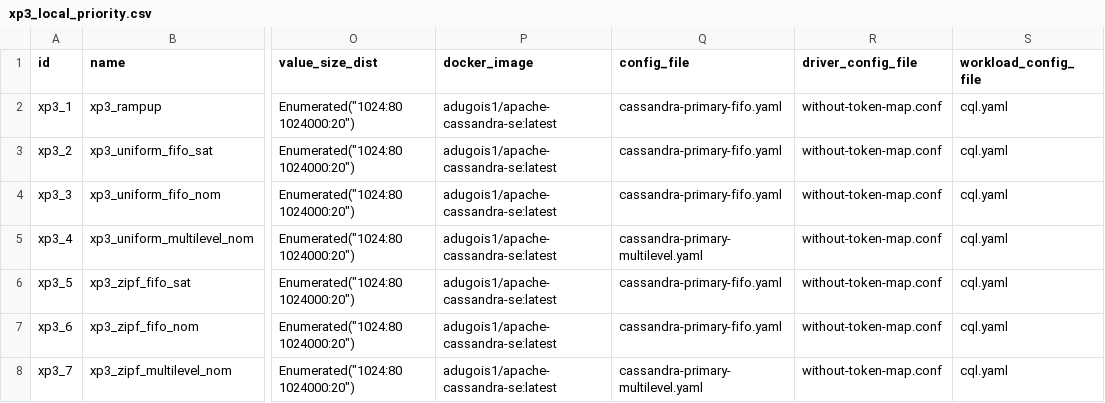
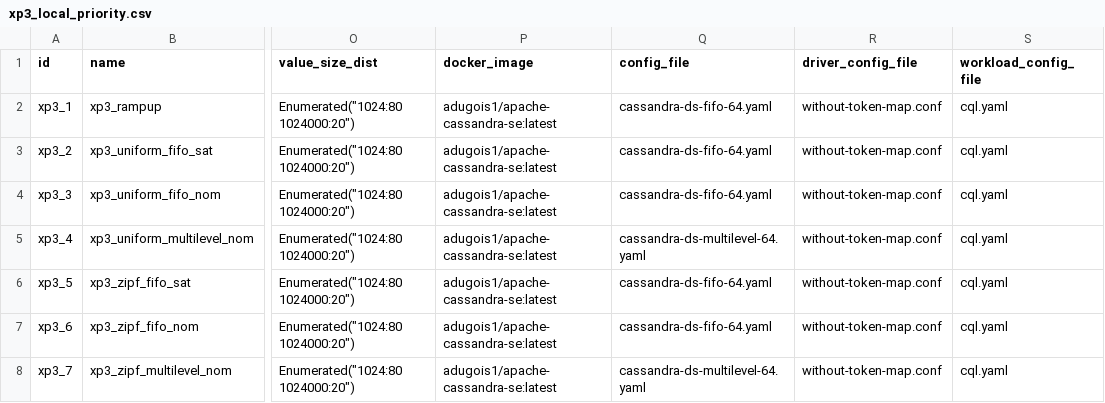
Before and after one commit to anthonydugois/apache-cassandra-experiments, a CSV file: experiment/input/xp3_local_priority.csv, drawn as a sheet; only a part is shown, gaps mark what is left out; the diff names each change by its address in the sheet, - before the commit and + after, or states it on an @@ line.

```diff
--- a/experiment/input/xp3_local_priority.csv
+++ b/experiment/input/xp3_local_priority.csv
-Q2:Q4 (config_file): cassandra-primary-fifo.yaml
+Q2:Q4 (config_file): cassandra-ds-fifo-64.yaml
-Q5 (config_file): cassandra-primary-multilevel.yaml
+Q5 (config_file): cassandra-ds-multilevel-64.yaml
-Q6:Q7 (config_file): cassandra-primary-fifo.yaml
+Q6:Q7 (config_file): cassandra-ds-fifo-64.yaml
-Q8 (config_file): cassandra-primary-multilevel.yaml
+Q8 (config_file): cassandra-ds-multilevel-64.yaml
```
Also changed, not shown: 6 other files.
